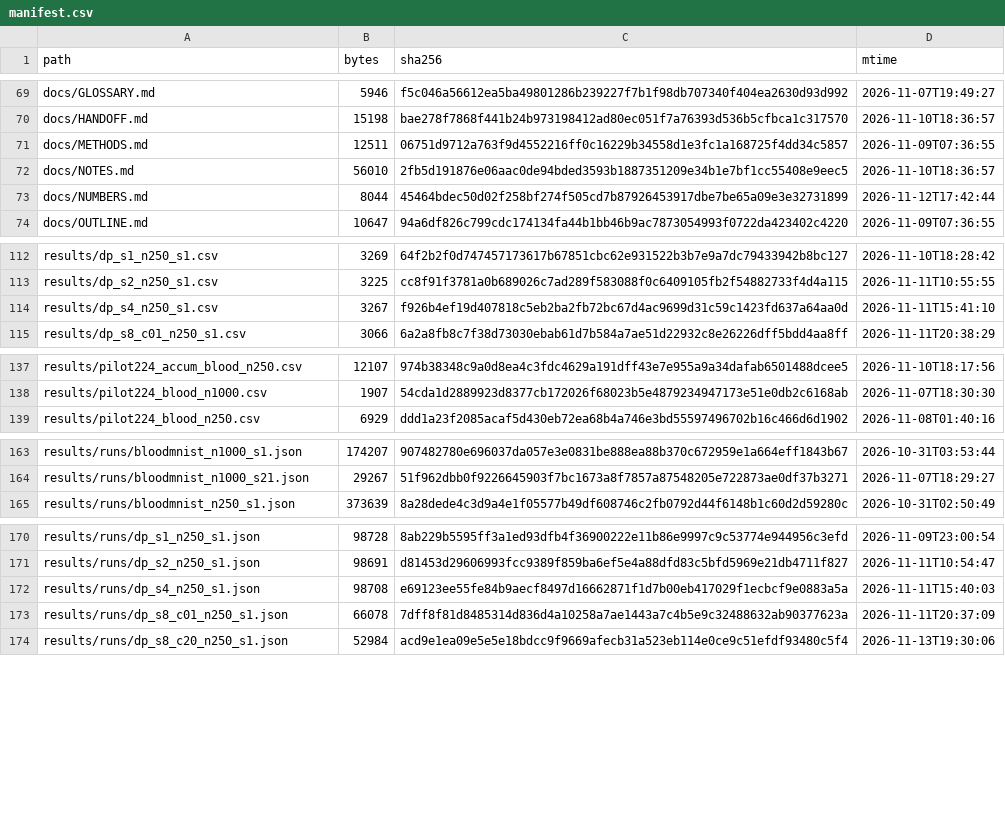
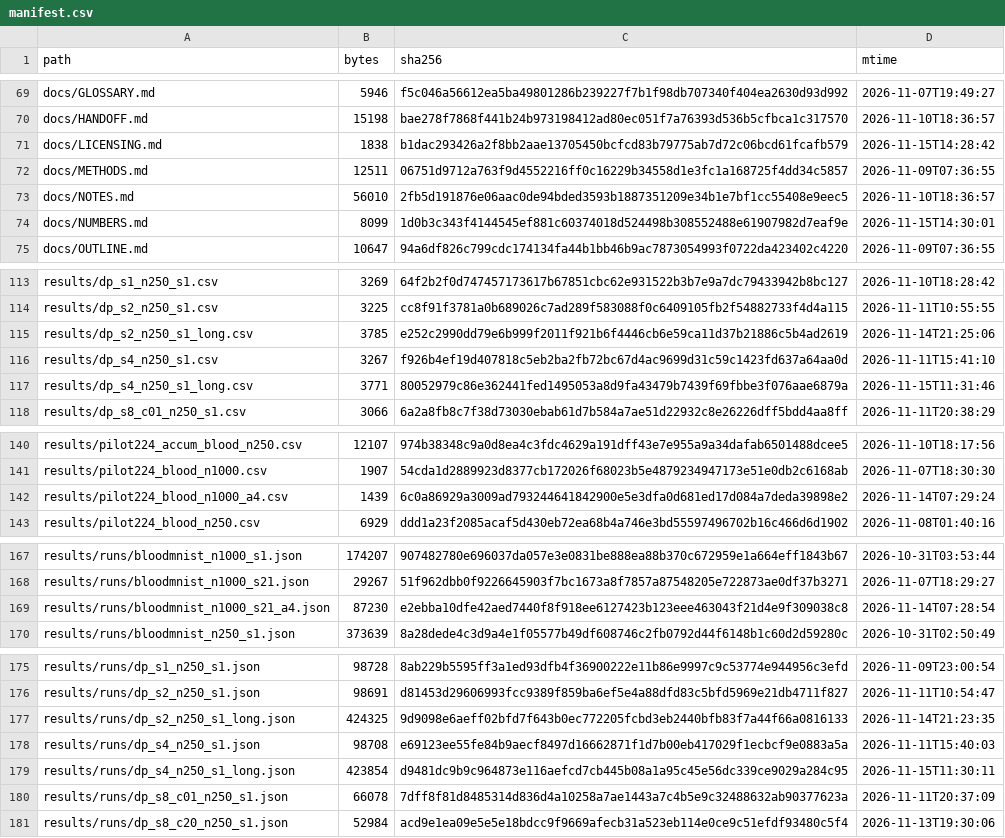
Before and after one commit to wyw-yy/medmem-law, a CSV file: results/manifest.csv, drawn as a sheet; only a part is shown, gaps mark what is left out; the diff covers the shown part only.

```diff
--- a/results/manifest.csv
+++ b/results/manifest.csv
@@ -70,5 +70,6 @@ docs/GLOSSARY.md,5946,f5c046a56612ea5ba49801286b239227f7b1f98db707340f404ea2630d
 docs/HANDOFF.md,15198,bae278f7868f441b24b973198412ad80ec051f7a76393d536b5cfbca1c317570,2026-11-10T18:36:57
+docs/LICENSING.md,1838,b1dac293426a2f8bb2aae13705450bcfcd83b79775ab7d72c06bcd61fcafb579,2026-11-15T14:28:42
 docs/METHODS.md,12511,06751d9712a763f9d4552216ff0c16229b34558d1e3fc1a168725f4dd34c5857,2026-11-09T07:36:55
 docs/NOTES.md,56010,2fb5d191876e06aac0de94bded3593b1887351209e34b1e7bf1cc55408e9eec5,2026-11-10T18:36:57
-docs/NUMBERS.md,8044,45464bdec50d02f258bf274f505cd7b87926453917dbe7be65a09e3e32731899,2026-11-12T17:42:44
+docs/NUMBERS.md,8099,1d0b3c343f4144545ef881c60374018d524498b308552488e61907982d7eaf9e,2026-11-15T14:30:01
 docs/OUTLINE.md,10647,94a6df826c799cdc174134fa44b1bb46b9ac7873054993f0722da423402c4220,2026-11-09T07:36:55
@@ -113,3 +114,5 @@ results/dp_s1_n250_s1.csv,3269,64f2b2f0d747457173617b67851cbc62e931522b3b7e9a7dc
 results/dp_s2_n250_s1.csv,3225,cc8f91f3781a0b689026c7ad289f583088f0c6409105fb2f54882733f4d4a115,2026-11-11T10:55:55
+results/dp_s2_n250_s1_long.csv,3785,e252c2990dd79e6b999f2011f921b6f4446cb6e59ca11d37b21886c5b4ad2619,2026-11-14T21:25:06
 results/dp_s4_n250_s1.csv,3267,f926b4ef19d407818c5eb2ba2fb72bc67d4ac9699d31c59c1423fd637a64aa0d,2026-11-11T15:41:10
+results/dp_s4_n250_s1_long.csv,3771,80052979c86e362441fed1495053a8d9fa43479b7439f69fbbe3f076aae6879a,2026-11-15T11:31:46
 results/dp_s8_c01_n250_s1.csv,3066,6a2a8fb8c7f38d73030ebab61d7b584a7ae51d22932c8e26226dff5bdd4aa8ff,2026-11-11T20:38:29
@@ -138,2 +141,3 @@ results/pilot224_accum_blood_n250.csv,12107,974b38348c9a0d8ea4c3fdc4629a191dff43
 results/pilot224_blood_n1000.csv,1907,54cda1d2889923d8377cb172026f68023b5e4879234947173e51e0db2c6168ab,2026-11-07T18:30:30
+results/pilot224_blood_n1000_a4.csv,1439,6c0a86929a3009ad793244641842900e5e3dfa0d681ed17d084a7deda39898e2,2026-11-14T07:29:24
 results/pilot224_blood_n250.csv,6929,ddd1a23f2085acaf5d430eb72ea68b4a746e3bd55597496702b16c466d6d1902,2026-11-08T01:40:16
@@ -164,2 +168,3 @@ results/runs/bloodmnist_n1000_s1.json,174207,907482780e696037da057e3e0831be888ea
 results/runs/bloodmnist_n1000_s21.json,29267,51f962dbb0f9226645903f7bc1673a8f7857a87548205e722873ae0df37b3271,2026-11-07T18:29:27
+results/runs/bloodmnist_n1000_s21_a4.json,87230,e2ebba10dfe42aed7440f8f918ee6127423b123eee463043f21d4e9f309038c8,2026-11-14T07:28:54
 results/runs/bloodmnist_n250_s1.json,373639,8a28dede4c3d9a4e1f05577b49df608746c2fb0792d44f6148b1c60d2d59280c,2026-10-31T02:50:49
@@ -171,3 +176,5 @@ results/runs/dp_s1_n250_s1.json,98728,8ab229b5595ff3a1ed93dfb4f36900222e11b86e99
 results/runs/dp_s2_n250_s1.json,98691,d81453d29606993fcc9389f859ba6ef5e4a88dfd83c5bfd5969e21db4711f827,2026-11-11T10:54:47
+results/runs/dp_s2_n250_s1_long.json,424325,9d9098e6aeff02bfd7f643b0ec772205fcbd3eb2440bfb83f7a44f66a0816133,2026-11-14T21:23:35
 results/runs/dp_s4_n250_s1.json,98708,e69123ee55fe84b9aecf8497d16662871f1d7b00eb417029f1ecbcf9e0883a5a,2026-11-11T15:40:03
+results/runs/dp_s4_n250_s1_long.json,423854,d9481dc9b9c964873e116aefcd7cb445b08a1a95c45e56dc339ce9029a284c95,2026-11-15T11:30:11
 results/runs/dp_s8_c01_n250_s1.json,66078,7dff8f81d8485314d836d4a10258a7ae1443a7c4b5e9c32488632ab90377623a,2026-11-11T20:37:09
```
Also changed, not shown: 1 edited cell elsewhere in this file, 2 other files.
